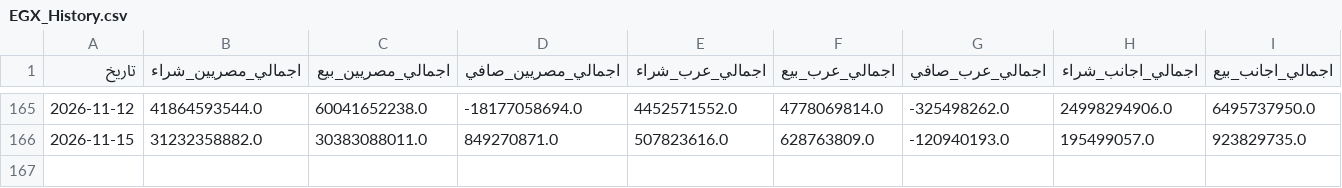
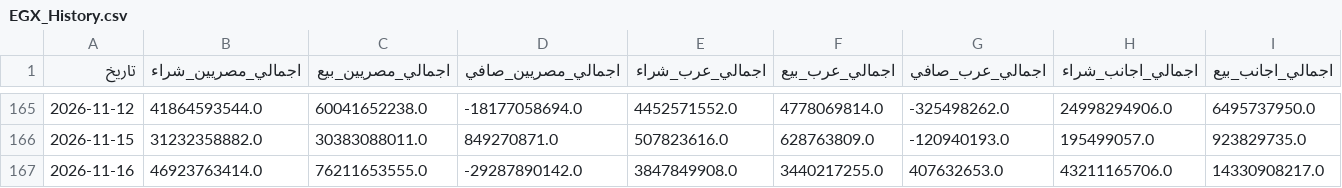
Before and after one commit to etrby91-glitch/egx-data, a CSV file: EGX_History.csv, drawn as a sheet; only a part is shown, gaps mark what is left out; rows hold the shown columns only; the diff names each change by its address in the sheet, - before the commit and + after, or states it on an @@ line.

```diff
--- a/EGX_History.csv
+++ b/EGX_History.csv
+row 167: 2026-11-16 | 46923763414.0 | 76211653555.0 | -29287890142.0 | 3847849908.0 | 3440217255.0 | 407632653.0 | 43211165706.0 | 14330908217.0
```
